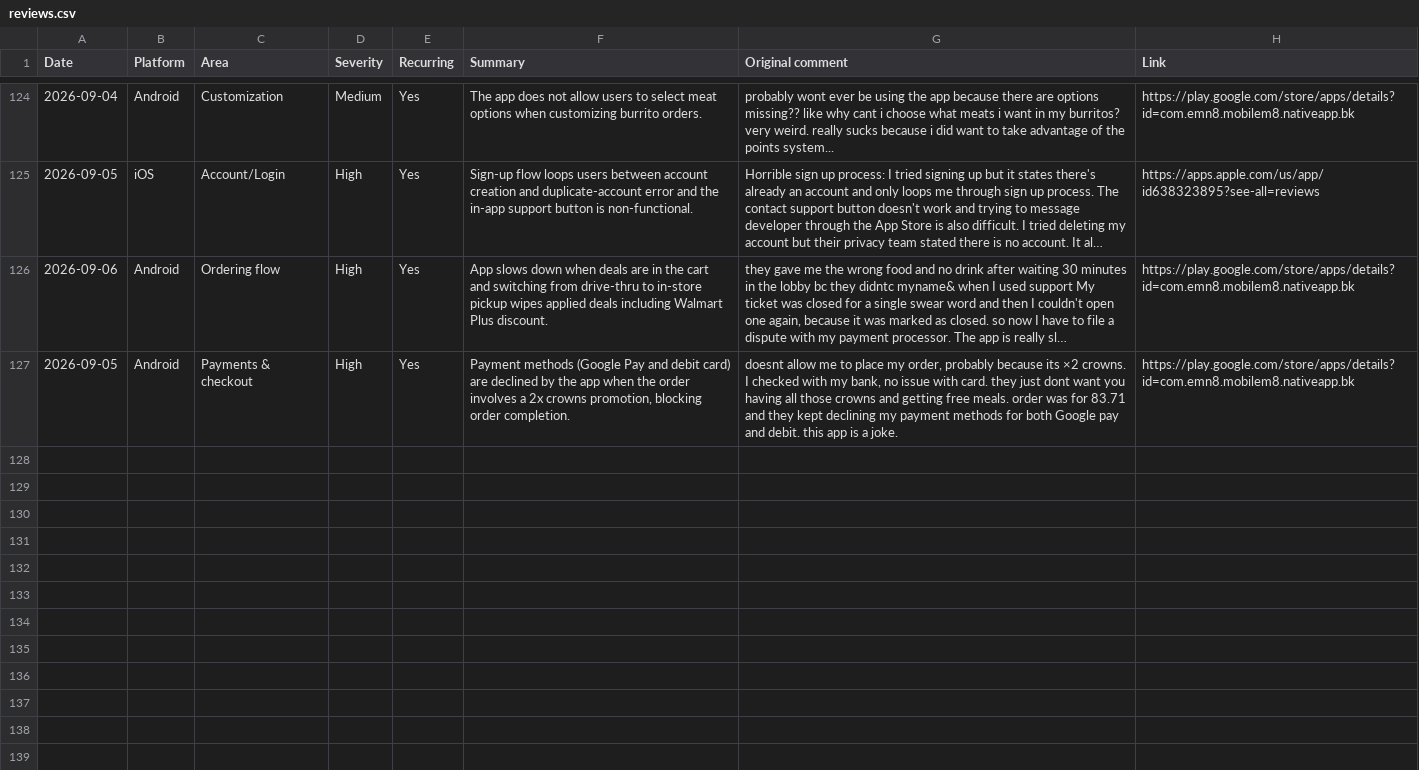
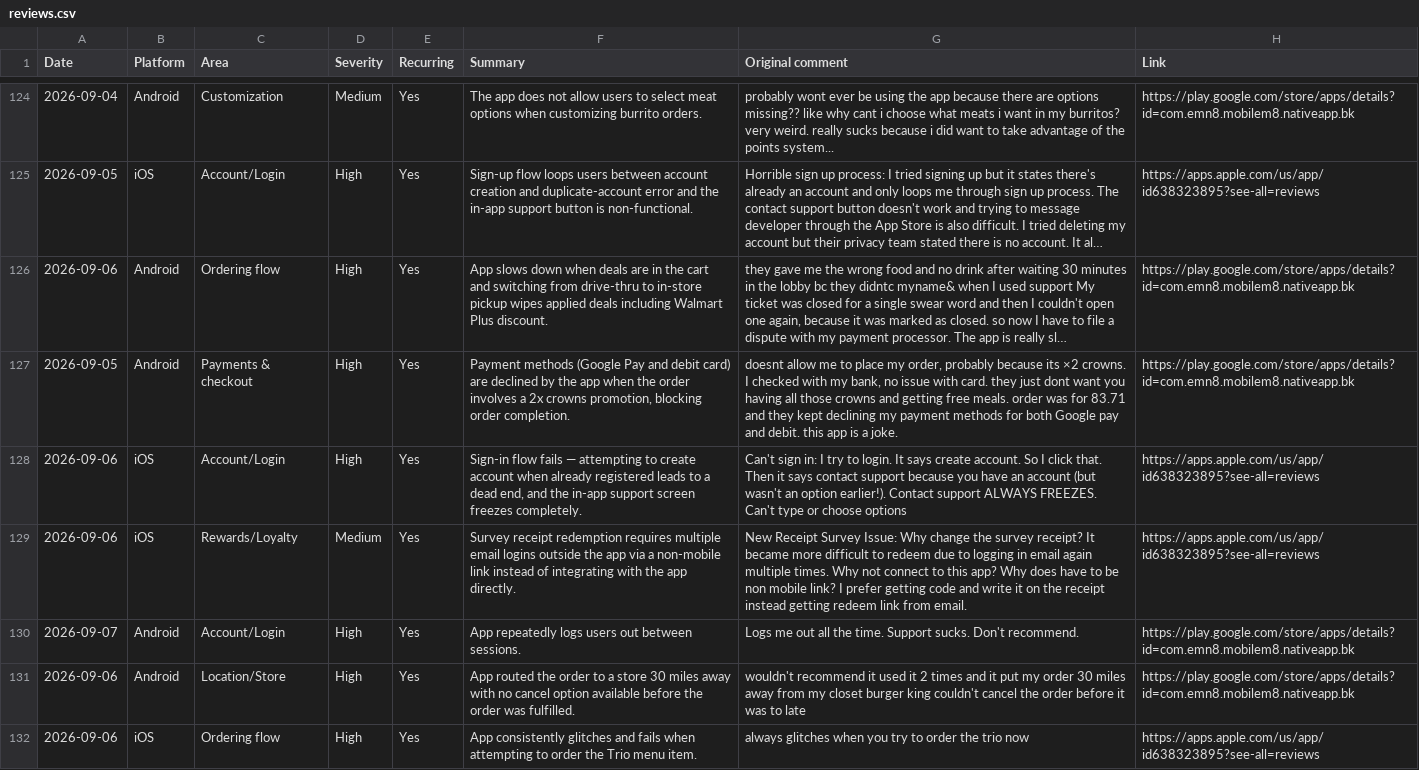
Before and after one commit to rocco9022/bk-review-triage, a CSV file: reviews.csv, drawn as a sheet; only a part is shown, gaps mark what is left out; long unchanged cells end in …; the diff names each change by its address in the sheet, - before the commit and + after, or states it on an @@ line.

Commit message:
Add 5 UX/UI review(s)

```diff
--- a/reviews.csv
+++ b/reviews.csv
+row 128: 2026-09-06 | iOS | Account/Login | High | Yes | Sign-in flow fails — attempting to create account when already registered leads to a dead end, and the in-app support screen freezes completely. | Can't sign in: I try to login. It says create account. So I click that. Then it says contact support because you have an account (but wasn't an option earlier!). Contact support ALWAYS FREEZES. Can't type or choose options | https://apps.apple.com/us/app/id638323895?see-all=reviews
+row 129: 2026-09-06 | iOS | Rewards/Loyalty | Medium | Yes | Survey receipt redemption requires multiple email logins outside the app via a non-mobile link instead of integrating with the app directly. | New Receipt Survey Issue: Why change the survey receipt? It became more difficult to redeem due to logging in email again multiple times. Why not connect to this app? Why does have to be non mobile link? I prefer getting code and write it on the receipt instead getting redeem link from email. | https://apps.apple.com/us/app/id638323895?see-all=reviews
+row 130: 2026-09-07 | Android | Account/Login | High | Yes | App repeatedly logs users out between sessions. | Logs me out all the time. Support sucks. Don't recommend. | https://play.google.com/store/apps/details?id=com.emn8.mobilem8.nativeapp.bk
+row 131: 2026-09-06 | Android | Location/Store | High | Yes | App routed the order to a store 30 miles away with no cancel option available before the order was fulfilled. | wouldn't recommend it used it 2 times and it put my order 30 miles away from my closet burger king couldn't cancel the order before it was to late | https://play.google.com/store/apps/details?id=com.emn8.mobilem8.nativeapp.bk
+row 132: 2026-09-06 | iOS | Ordering flow | High | Yes | App consistently glitches and fails when attempting to order the Trio menu item. | always glitches when you try to order the trio now | https://apps.apple.com/us/app/id638323895?see-all=reviews
```
